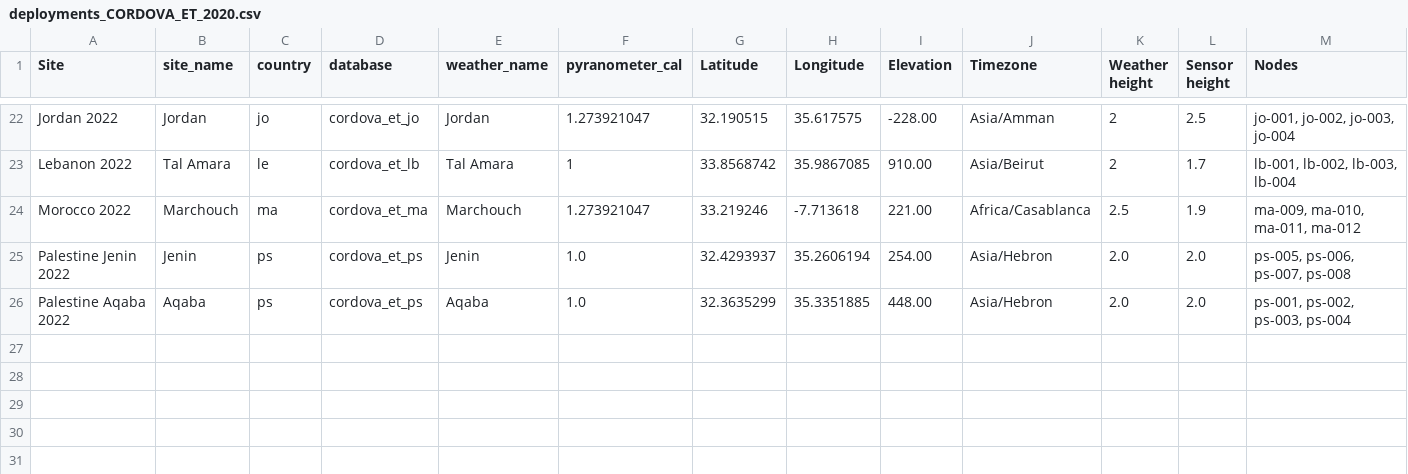
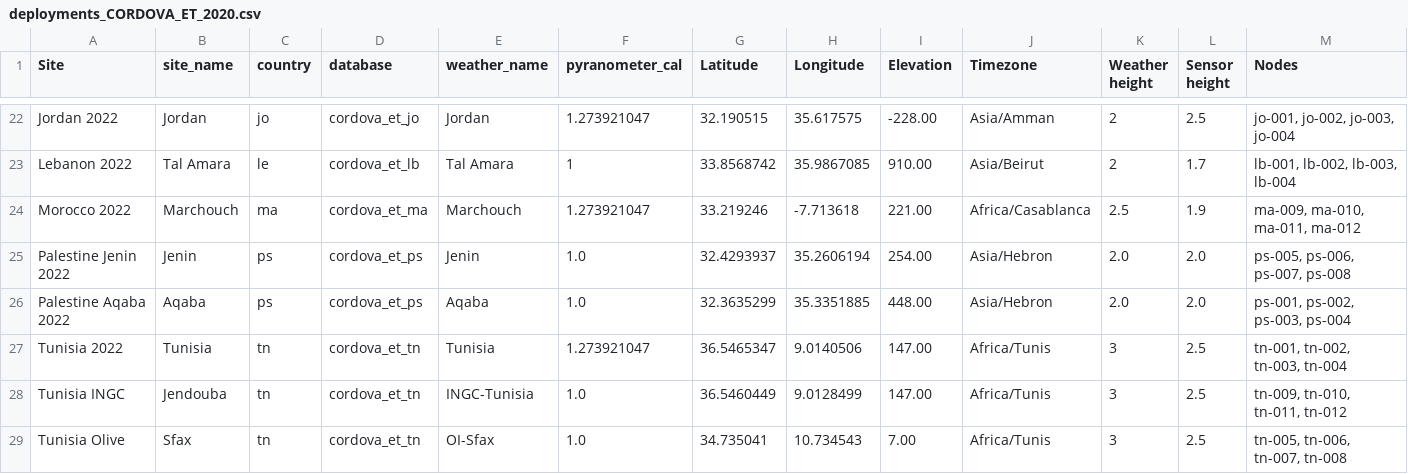
Before and after one commit to OpenAgriTech/CORDOVA-ET-metadata, a CSV file: deployments_CORDOVA_ET_2020.csv, drawn as a sheet; only a part is shown, gaps mark what is left out; rows hold the shown columns only; the diff names each change by its address in the sheet, - before the commit and + after, or states it on an @@ line.

Commit message:
Added Tunisia

```diff
--- a/deployments_CORDOVA_ET_2020.csv
+++ b/deployments_CORDOVA_ET_2020.csv
+row 27: Tunisia 2022 | Tunisia | tn | cordova_et_tn | Tunisia | 1.273921047 | 36.5465347 | 9.0140506 | 147.00 | Africa/Tunis | 3 | 2.5 | tn-001, tn-002, tn-003, tn-004
+row 28: Tunisia INGC | Jendouba | tn | cordova_et_tn | INGC-Tunisia | 1.0 | 36.5460449 | 9.0128499 | 147.00 | Africa/Tunis | 3 | 2.5 | tn-009, tn-010, tn-011, tn-012
+row 29: Tunisia Olive | Sfax | tn | cordova_et_tn | OI-Sfax | 1.0 | 34.735041 | 10.734543 | 7.00 | Africa/Tunis | 3 | 2.5 | tn-005, tn-006, tn-007, tn-008
```
